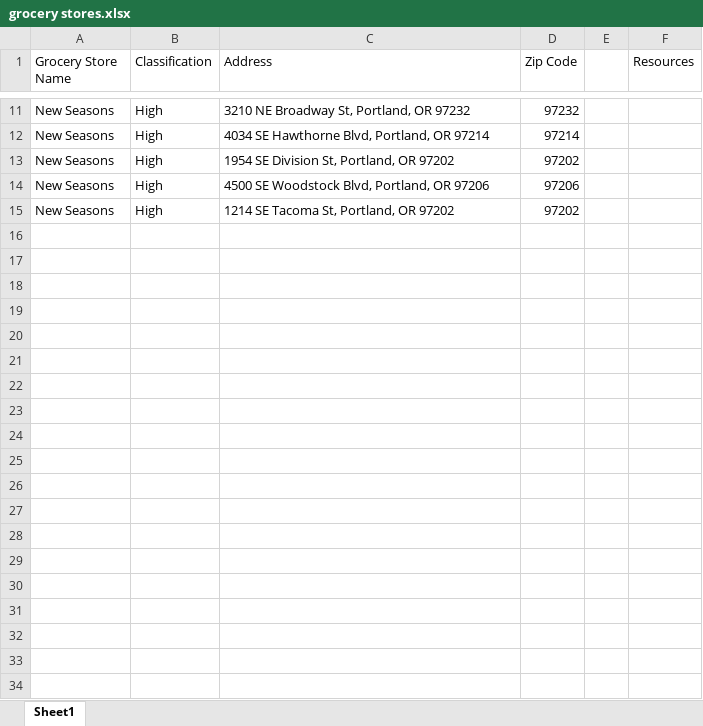
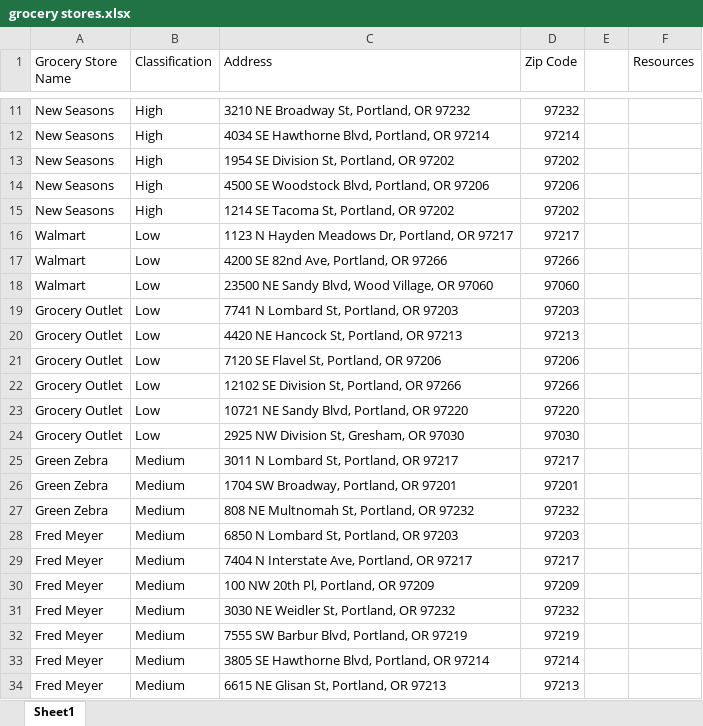
Before and after one commit to NAccuardi/LetsGetThisBread, an Excel workbook: grocery stores.xlsx, sheet Sheet1, drawn as a sheet; only a part is shown, gaps mark what is left out; values as stored, in another font and other column widths than the file's, no borders; the diff covers the shown part only; the diff names each change by its address in the sheet, - before the commit and + after, or states it on an @@ line.

Commit message:
Add more grocery stores and convert excel to a csv file

```diff
--- a/grocery stores.xlsx (sheet Sheet1)
+++ b/grocery stores.xlsx (sheet Sheet1)
+row 16: Walmart | Low | 1123 N Hayden Meadows Dr, Portland, OR 97217 | 97217
+row 17: Walmart | Low | 4200 SE 82nd Ave, Portland, OR 97266 | 97266
+row 18: Walmart | Low | 23500 NE Sandy Blvd, Wood Village, OR 97060 | 97060
+row 19: Grocery Outlet | Low | 7741 N Lombard St, Portland, OR 97203 | 97203
+row 20: Grocery Outlet | Low | 4420 NE Hancock St, Portland, OR 97213 | 97213
+row 21: Grocery Outlet | Low | 7120 SE Flavel St, Portland, OR 97206 | 97206
+row 22: Grocery Outlet | Low | 12102 SE Division St, Portland, OR 97266 | 97266
+row 23: Grocery Outlet | Low | 10721 NE Sandy Blvd, Portland, OR 97220 | 97220
+row 24: Grocery Outlet | Low | 2925 NW Division St, Gresham, OR 97030 | 97030
+row 25: Green Zebra | Medium | 3011 N Lombard St, Portland, OR 97217 | 97217
+row 26: Green Zebra | Medium | 1704 SW Broadway, Portland, OR 97201 | 97201
+row 27: Green Zebra | Medium | 808 NE Multnomah St, Portland, OR 97232 | 97232
+row 28: Fred Meyer | Medium | 6850 N Lombard St, Portland, OR 97203 | 97203
+row 29: Fred Meyer | Medium | 7404 N Interstate Ave, Portland, OR 97217 | 97217
+row 30: Fred Meyer | Medium | 100 NW 20th Pl, Portland, OR 97209 | 97209
+row 31: Fred Meyer | Medium | 3030 NE Weidler St, Portland, OR 97232 | 97232
+row 32: Fred Meyer | Medium | 7555 SW Barbur Blvd, Portland, OR 97219 | 97219
+row 33: Fred Meyer | Medium | 3805 SE Hawthorne Blvd, Portland, OR 97214 | 97214
+row 34: Fred Meyer | Medium | 6615 NE Glisan St, Portland, OR 97213 | 97213
```
Also changed, not shown: 23 added rows elsewhere in this sheet, 1 other file.
